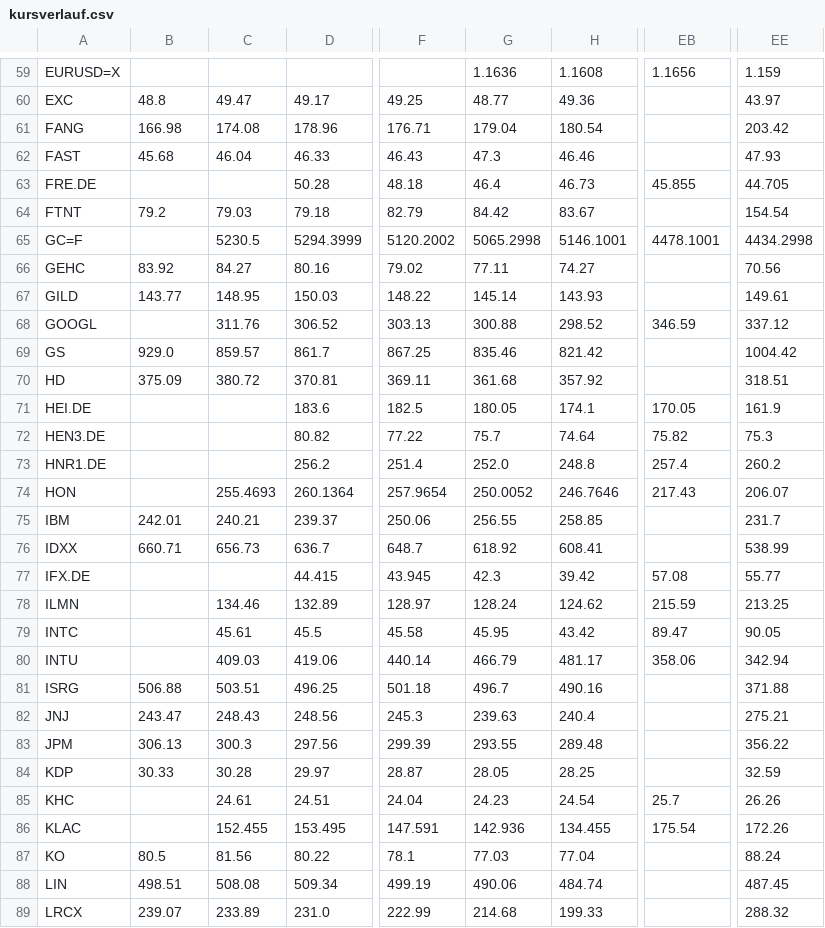
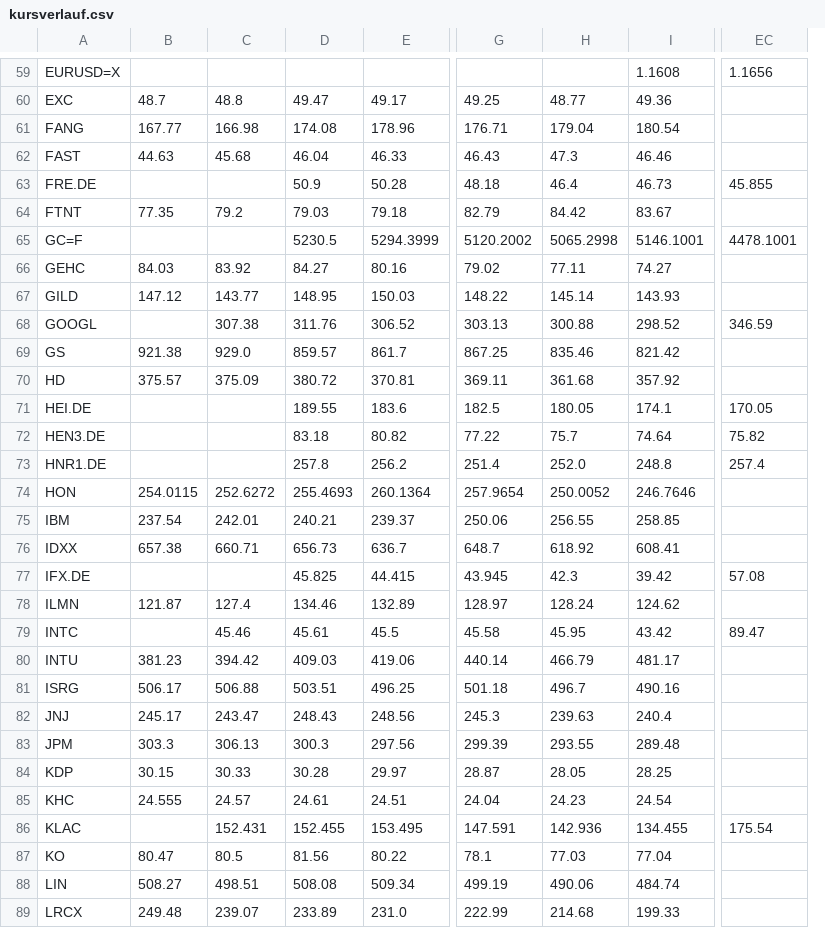
Before and after one commit to hahnpeterph-pixel/boersen-screening, a CSV file: docs/kursverlauf.csv, drawn as a sheet; only a part is shown, gaps mark what is left out; removed rows and columns are numbered as before the commit, all else as after; the diff covers the shown part only; the diff names each change by its address in the sheet, - before the commit and + after, or states it on an @@ line.

```diff
--- a/docs/kursverlauf.csv
+++ b/docs/kursverlauf.csv
+column B, rows 60-89: 48.7 | 167.77 | 44.63 |  | 77.35 |  | 84.03 | 147.12 |  | 921.38 | 375.57 |  |  |  | 254.0115 | 237.54 | 657.38 |  | 121.87 |  | 381.23 | 506.17 | 245.17 | 303.3 | 30.15 | 24.555 |  | 80.47 | 508.27 | 249.48
-column EE, rows 59-89: 1.159 | 43.97 | 203.42 | 47.93 | 44.705 | 154.54 | 4434.2998 | 70.56 | 149.61 | 337.12 | 1004.42 | 318.51 | 161.9 | 75.3 | 260.2 | 206.07 | 231.7 | 538.99 | 55.77 | 213.25 | 90.05 | 342.94 | 371.88 | 275.21 | 356.22 | 32.59 | 26.26 | 172.26 | 88.24 | 487.45 | 288.32
-H59: 1.1636
+H59: (empty)
-D63: (empty)
+D63: 50.9
-C68: (empty)
+C68: 307.38
-D71: (empty)
+D71: 189.55
-D72: (empty)
+D72: 83.18
-D73: (empty)
+D73: 257.8
-C74: (empty)
+C74: 252.6272
-EC74: 217.43
+EC74: (empty)
-D77: (empty)
+D77: 45.825
-C78: (empty)
+C78: 127.4
-EC78: 215.59
+EC78: (empty)
-C79: (empty)
+C79: 45.46
-C80: (empty)
+C80: 394.42
-EC80: 358.06
+EC80: (empty)
-C85: (empty)
+C85: 24.57
-EC85: 25.7
+EC85: (empty)
-C86: (empty)
+C86: 152.431
```
Also changed, not shown: 100 edited cells elsewhere in this file, docs/analysten.csv, docs/marktdaten.csv, 11 other files.
